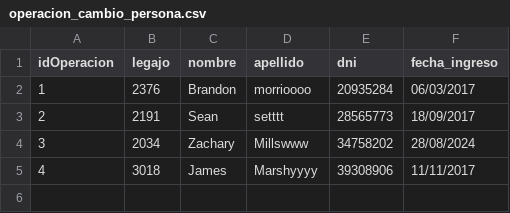
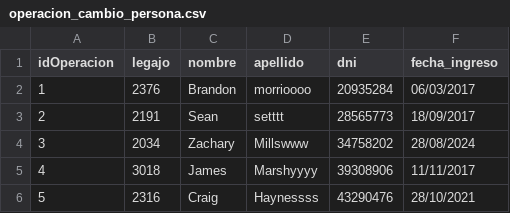
Before and after one commit to Santialt/TPCAI, a CSV file: TemplateTPCorto/Persistencia/DataBase/Tablas/operacion_cambio_persona.csv, drawn as a sheet; the diff names each change by its address in the sheet, - before the commit and + after, or states it on an @@ line.

```diff
--- a/TemplateTPCorto/Persistencia/DataBase/Tablas/operacion_cambio_persona.csv
+++ b/TemplateTPCorto/Persistencia/DataBase/Tablas/operacion_cambio_persona.csv
+row 6: 5 | 2316 | Craig | Haynessss | 43290476 | 28/10/2021
```
Also changed, not shown: TemplateTPCorto/Persistencia/DataBase/Tablas/autorizacion.csv, 8 other files.
